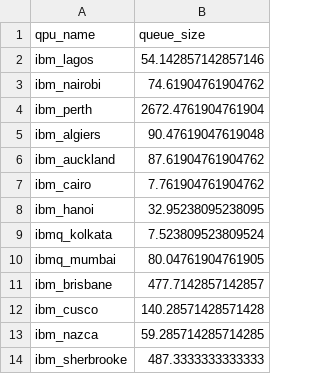
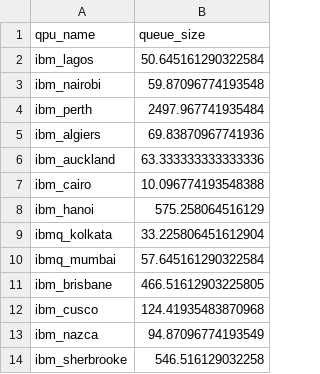
Before and after one commit to TUM-DSE/QOS, a CSV file: results/qpu_queue_sizes.csv, drawn as a sheet.

```diff
--- a/results/qpu_queue_sizes.csv
+++ b/results/qpu_queue_sizes.csv
@@ -1,14 +1,14 @@
 qpu_name,queue_size
-ibm_lagos,54.142857142857146
-ibm_nairobi,74.61904761904762
-ibm_perth,2672.4761904761904
-ibm_algiers,90.47619047619048
-ibm_auckland,87.61904761904762
-ibm_cairo,7.761904761904762
-ibm_hanoi,32.95238095238095
-ibmq_kolkata,7.523809523809524
-ibmq_mumbai,80.04761904761905
-ibm_brisbane,477.7142857142857
-ibm_cusco,140.28571428571428
-ibm_nazca,59.285714285714285
-ibm_sherbrooke,487.3333333333333
+ibm_lagos,50.645161290322584
+ibm_nairobi,59.87096774193548
+ibm_perth,2497.967741935484
+ibm_algiers,69.83870967741936
+ibm_auckland,63.333333333333336
+ibm_cairo,10.096774193548388
+ibm_hanoi,575.258064516129
+ibmq_kolkata,33.225806451612904
+ibmq_mumbai,57.645161290322584
+ibm_brisbane,466.51612903225805
+ibm_cusco,124.41935483870968
+ibm_nazca,94.87096774193549
+ibm_sherbrooke,546.516129032258
```
Also changed, not shown: results/cut_circuits_solo_24.csv, 10 other files.
